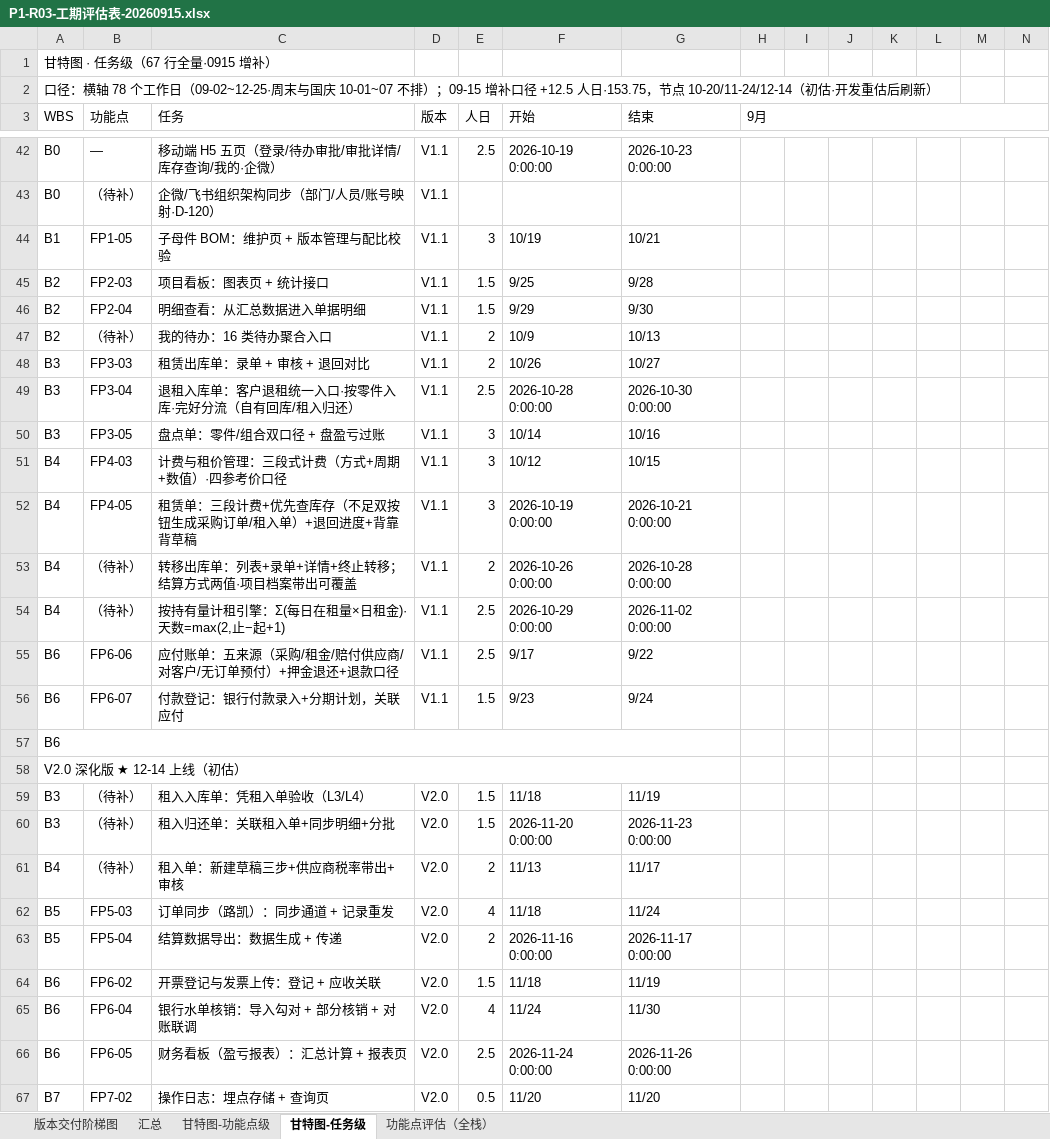
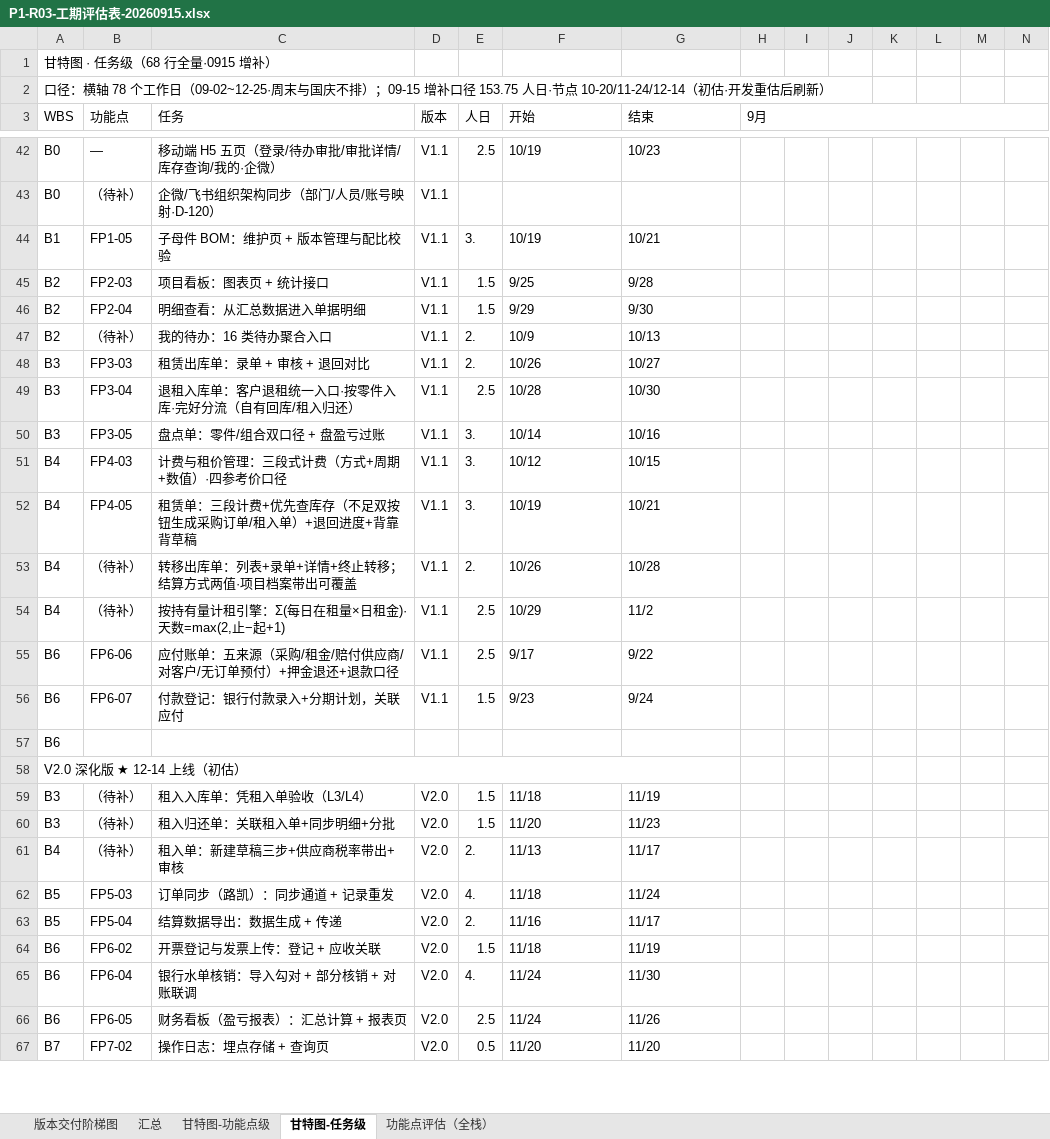
Before and after one commit to lyuxiaohei/auto-parts-rental, an Excel workbook: P1-R03-工期评估表-20260915.xlsx, sheet 甘特图-任务级, drawn as a sheet; only a part is shown, gaps mark what is left out; values as stored, in another font and other column widths than the file's, no cell formats; conditional formats not drawn; the diff covers the shown part only; the diff names each change by its address in the sheet, - before the commit and + after, or states it on an @@ line.

```diff
--- a/P1-R03-工期评估表-20260915.xlsx (sheet 甘特图-任务级)
+++ b/P1-R03-工期评估表-20260915.xlsx (sheet 甘特图-任务级)
-A1 (WBS): 甘特图 · 任务级（67 行全量·0915 增补）
+A1 (WBS): 甘特图 · 任务级（68 行全量·0915 增补）
-A2 (WBS): …末与国庆 10-01~07 不排）；09-15 增补口径 +12.5 人日·153.75，节点 10-20/11-24/12-14…
+A2 (WBS): …末与国庆不排）；09-15 增补口径 153.75 人日·节点 10-20/11-24/12-14…
-F42 (开始): 2026-10-19 0:00:00
+F42 (开始): 10/19
-G42 (结束): 2026-10-23 0:00:00
+G42 (结束): 10/23
-E44 (人日): 3
+E44 (人日): 3.
-E47:E48 (人日): 2
+E47:E48 (人日): 2.
-F49 (开始): 2026-10-28 0:00:00
+F49 (开始): 10/28
-G49 (结束): 2026-10-30 0:00:00
+G49 (结束): 10/30
-E50:E52 (人日): 3
+E50:E52 (人日): 3.
-F52 (开始): 2026-10-19 0:00:00
+F52 (开始): 10/19
-G52 (结束): 2026-10-21 0:00:00
+G52 (结束): 10/21
-E53 (人日): 2
+E53 (人日): 2.
-F53 (开始): 2026-10-26 0:00:00
+F53 (开始): 10/26
-G53 (结束): 2026-10-28 0:00:00
+G53 (结束): 10/28
-F54 (开始): 2026-10-29 0:00:00
+F54 (开始): 10/29
-G54 (结束): 2026-11-02 0:00:00
+G54 (结束): 11/2
-A57:G57 merged
-F60 (开始): 2026-11-20 0:00:00
+F60 (开始): 11/20
-G60 (结束): 2026-11-23 0:00:00
+G60 (结束): 11/23
-E61 (人日): 2
+E61 (人日): 2.
-E62 (人日): 4
+E62 (人日): 4.
-E63 (人日): 2
+E63 (人日): 2.
-F63 (开始): 2026-11-16 0:00:00
+F63 (开始): 11/16
-G63 (结束): 2026-11-17 0:00:00
+G63 (结束): 11/17
-E65 (人日): 4
+E65 (人日): 4.
-F66 (开始): 2026-11-24 0:00:00
+F66 (开始): 11/24
-G66 (结束): 2026-11-26 0:00:00
+G66 (结束): 11/26
```
Also changed, not shown: 44 edited cells and merged cells elsewhere in this sheet, sheet 功能点评估（全栈）, sheet 甘特图-功能点级, sheet 汇总, sheet 版本交付阶梯图, cell formats.
